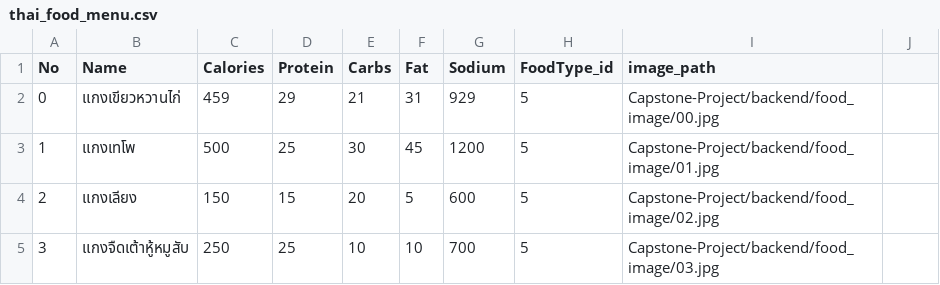
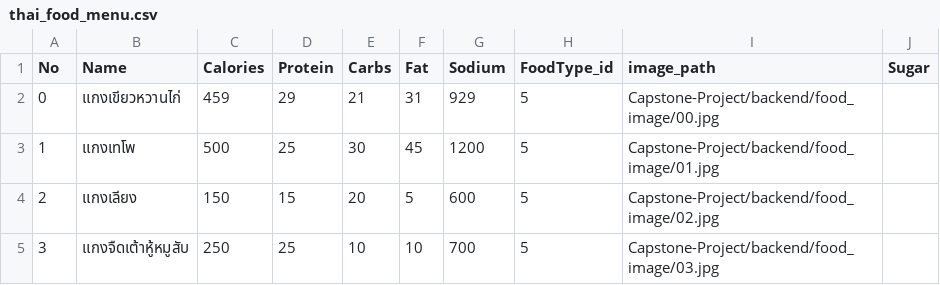
Before and after one commit to Khaichiaro/Capstone-Project, a CSV file: backend/thai_food_menu.csv, drawn as a sheet; only a part is shown.

Commit message:
food picture

```diff
--- a/backend/thai_food_menu.csv
+++ b/backend/thai_food_menu.csv
@@ -1,2 +1,2 @@
-No,Name,Calories,Protein,Carbs,Fat,Sodium,FoodType_id,image_path
+No,Name,Calories,Protein,Carbs,Fat,Sodium,FoodType_id,image_path,Sugar
 0,แกงเขียวหวานไก่,459,29,21,31,929,5,Capstone-Project/backend/food_image/00.jpg
```
Also changed, not shown: 6 other files.
